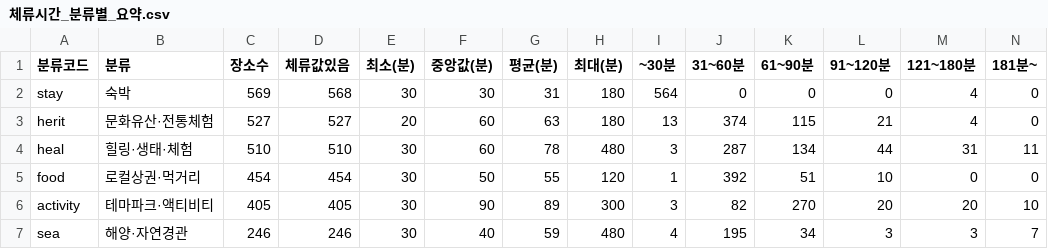
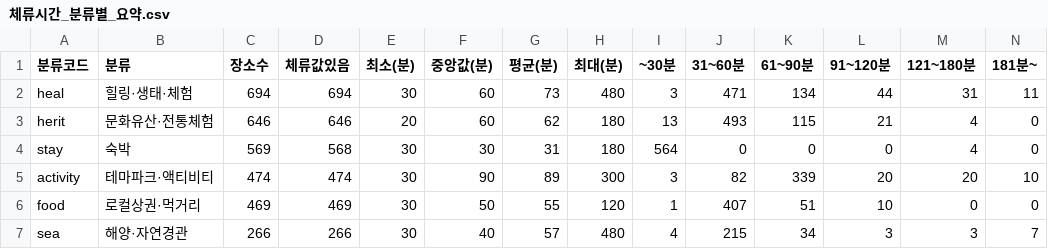
Before and after one commit to TourLabOrganization/Tour-Navigator-App, a CSV file: 체류시간 산정/체류시간_분류별_요약.csv, drawn as a sheet.

```diff
--- a/체류시간 산정/체류시간_분류별_요약.csv
+++ b/체류시간 산정/체류시간_분류별_요약.csv
@@ -1,7 +1,7 @@
 분류코드,분류,장소수,체류값있음,최소(분),중앙값(분),평균(분),최대(분),~30분,31~60분,61~90분,91~120분,121~180분,181분~
+heal,힐링·생태·체험,694,694,30,60,73,480,3,471,134,44,31,11
+herit,문화유산·전통체험,646,646,20,60,62,180,13,493,115,21,4,0
 stay,숙박,569,568,30,30,31,180,564,0,0,0,4,0
-herit,문화유산·전통체험,527,527,20,60,63,180,13,374,115,21,4,0
-heal,힐링·생태·체험,510,510,30,60,78,480,3,287,134,44,31,11
-food,로컬상권·먹거리,454,454,30,50,55,120,1,392,51,10,0,0
-activity,테마파크·액티비티,405,405,30,90,89,300,3,82,270,20,20,10
-sea,해양·자연경관,246,246,30,40,59,480,4,195,34,3,3,7
+activity,테마파크·액티비티,474,474,30,90,89,300,3,82,339,20,20,10
+food,로컬상권·먹거리,469,469,30,50,55,120,1,407,51,10,0,0
+sea,해양·자연경관,266,266,30,40,57,480,4,215,34,3,3,7
```
Also changed, not shown: 24 other files.
